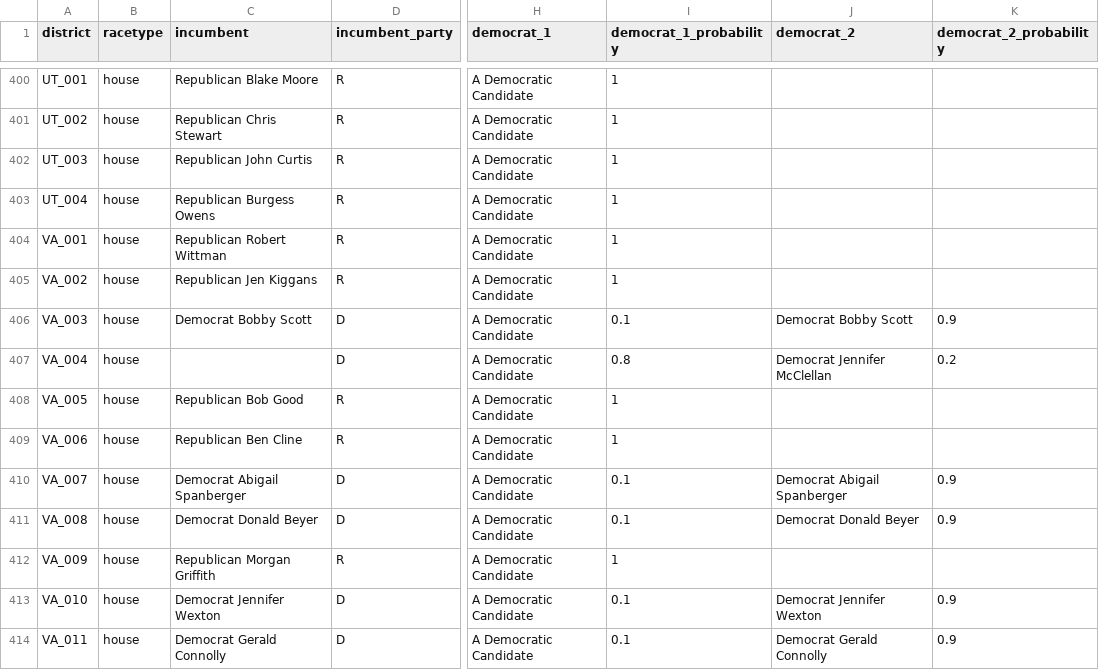
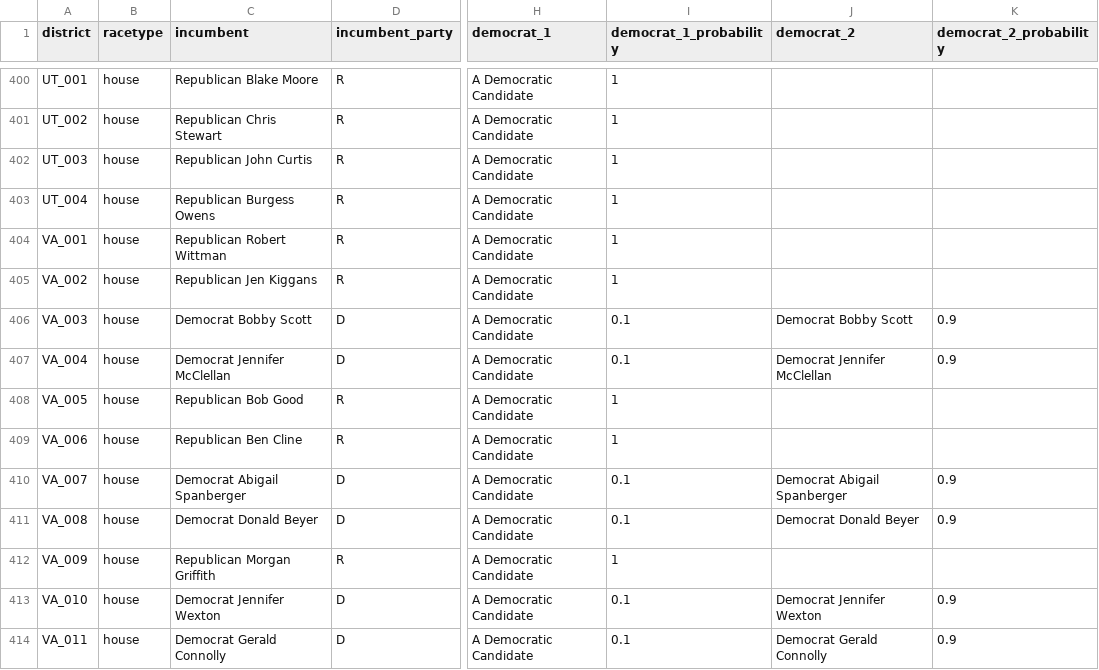
Before and after one commit to carnival-farmer/data, a CSV file: v2/district_races.csv, drawn as a sheet; only a part is shown, gaps mark what is left out; the diff names each change by its address in the sheet, - before the commit and + after, or states it on an @@ line.

Commit message:
Updating data

```diff
--- a/v2/district_races.csv
+++ b/v2/district_races.csv
-C407 (incumbent): (empty)
+C407 (incumbent): Democrat Jennifer McClellan
-I407 (democrat_1_probability): 0.8
+I407 (democrat_1_probability): 0.1
-K407 (democrat_2_probability): 0.2
+K407 (democrat_2_probability): 0.9
```
